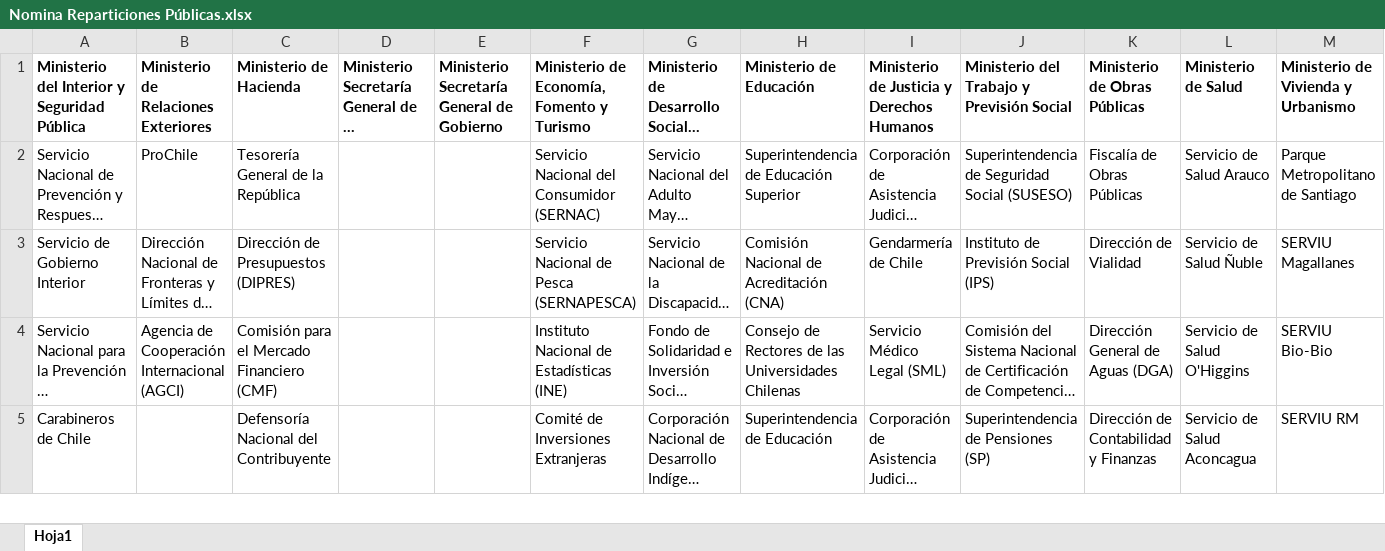
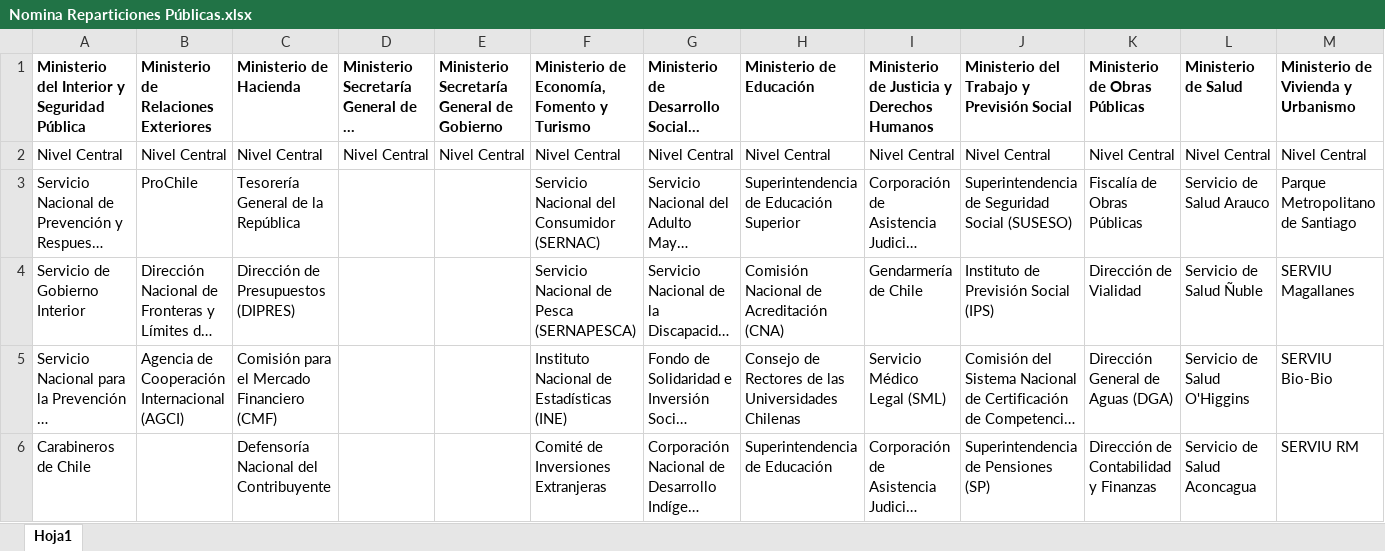
Before and after one commit to pauleatonc/TransferenciaCompetencias-back, an Excel workbook: applications/sectores_gubernamentales/Nomina Reparticiones Públicas.xlsx, sheet Hoja1, drawn as a sheet; only a part is shown; long unchanged cells end in …; values as stored, in another font and other column widths than the file's, no borders; rows hold the shown columns only; the diff names each change by its address in the sheet, - before the commit and + after, or states it on an @@ line.

Commit message:
FIX: Ministerios con servicios, inlcuido Nivel Central

```diff
--- a/applications/sectores_gubernamentales/Nomina Reparticiones Públicas.xlsx (sheet Hoja1)
+++ b/applications/sectores_gubernamentales/Nomina Reparticiones Públicas.xlsx (sheet Hoja1)
+row 2: Nivel Central | Nivel Central | Nivel Central | Nivel Central | Nivel Central | Nivel Central | Nivel Central | Nivel Central | Nivel Central | Nivel Central | Nivel Central | Nivel Central | Nivel Central
```
Also changed, not shown: 13 other files.
